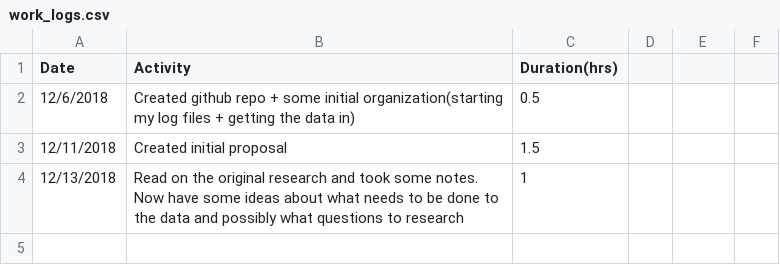
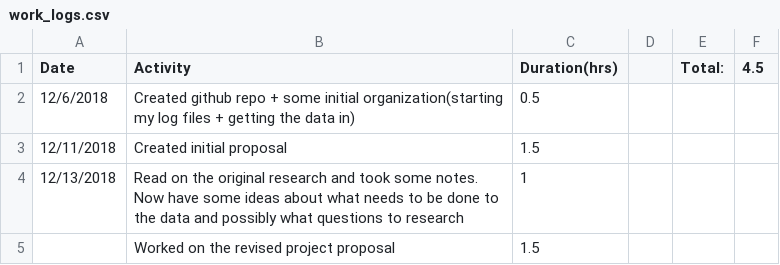
Before and after one commit to TimSAS/Steam-and-Metacritic, a CSV file: Logs/work_logs.csv, drawn as a sheet; the diff names each change by its address in the sheet, - before the commit and + after, or states it on an @@ line.

Commit message:
revised project proposal

```diff
--- a/Logs/work_logs.csv
+++ b/Logs/work_logs.csv
-E1: (empty)
+E1: Total:
-F1: (empty)
+F1: 4.5
+row 5:  | Worked on the revised project proposal | 1.5
```
Also changed, not shown: 2 other files.
